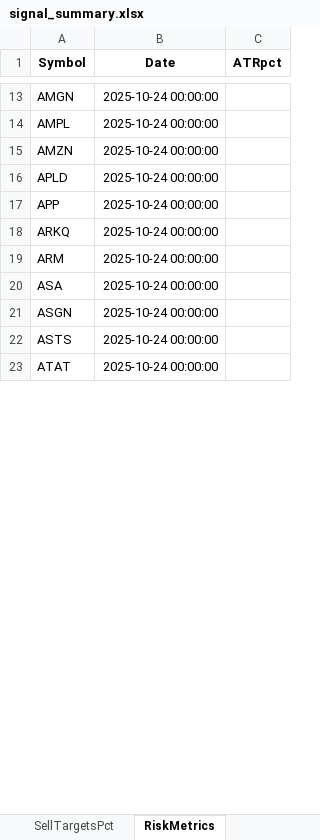
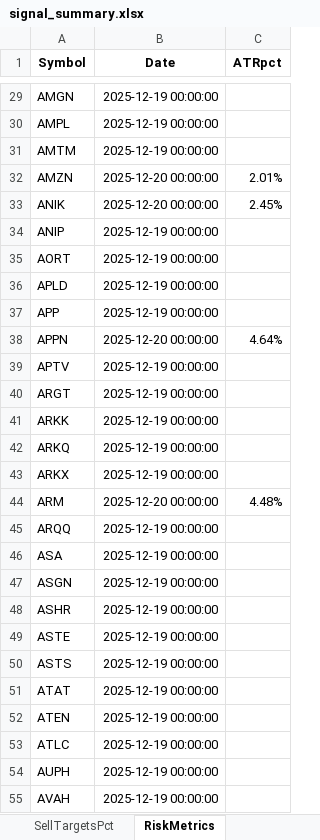
Before and after one commit to ravish950723/prj1, an Excel workbook: sellprice/signal_summary.xlsx, sheet RiskMetrics, drawn as a sheet; only a part is shown, gaps mark what is left out; values as stored, in another font and other column widths than the file's, no borders; conditional formats not drawn; addresses are those after the commit; the diff covers the shown part only; the diff names each change by its address in the sheet, - before the commit and + after, or states it on an @@ line.

```diff
--- a/sellprice/signal_summary.xlsx (sheet RiskMetrics)
+++ b/sellprice/signal_summary.xlsx (sheet RiskMetrics)
-B29:B30 (Date): 2025-10-24 00:00:00
+B29:B30 (Date): 2025-12-19 00:00:00
+row 31: AMTM | 2025-12-19 00:00:00
-B32 (Date): 2025-10-24 00:00:00
+B32 (Date): 2025-12-20 00:00:00
-C32 (ATRpct): (empty)
+C32 (ATRpct): 2.01%
+row 33: ANIK | 2025-12-20 00:00:00 | 2.45%
+row 34: ANIP | 2025-12-19 00:00:00
+row 35: AORT | 2025-12-19 00:00:00
-B36:B37 (Date): 2025-10-24 00:00:00
+B36:B37 (Date): 2025-12-19 00:00:00
+row 38: APPN | 2025-12-20 00:00:00 | 4.64%
+row 39: APTV | 2025-12-19 00:00:00
+row 40: ARGT | 2025-12-19 00:00:00
+row 41: ARKK | 2025-12-19 00:00:00
-B42 (Date): 2025-10-24 00:00:00
+B42 (Date): 2025-12-19 00:00:00
+row 43: ARKX | 2025-12-19 00:00:00
-B44 (Date): 2025-10-24 00:00:00
+B44 (Date): 2025-12-20 00:00:00
-C44 (ATRpct): (empty)
+C44 (ATRpct): 4.48%
+row 45: ARQQ | 2025-12-19 00:00:00
-B46:B47 (Date): 2025-10-24 00:00:00
+B46:B47 (Date): 2025-12-19 00:00:00
+row 48: ASHR | 2025-12-19 00:00:00
+row 49: ASTE | 2025-12-19 00:00:00
-B50:B51 (Date): 2025-10-24 00:00:00
+B50:B51 (Date): 2025-12-19 00:00:00
+row 52: ATEN | 2025-12-19 00:00:00
+row 53: ATLC | 2025-12-19 00:00:00
+row 54: AUPH | 2025-12-19 00:00:00
+row 55: AVAH | 2025-12-19 00:00:00
```
Also changed, not shown: 372 added rows, 15 removed rows and 325 edited cells elsewhere in this sheet, sheet RawLog, sheet Summary, sheet SellTargets, sheet SellTargetsPct, sheet TopByType, sheet TopByStage, 8 other files.
